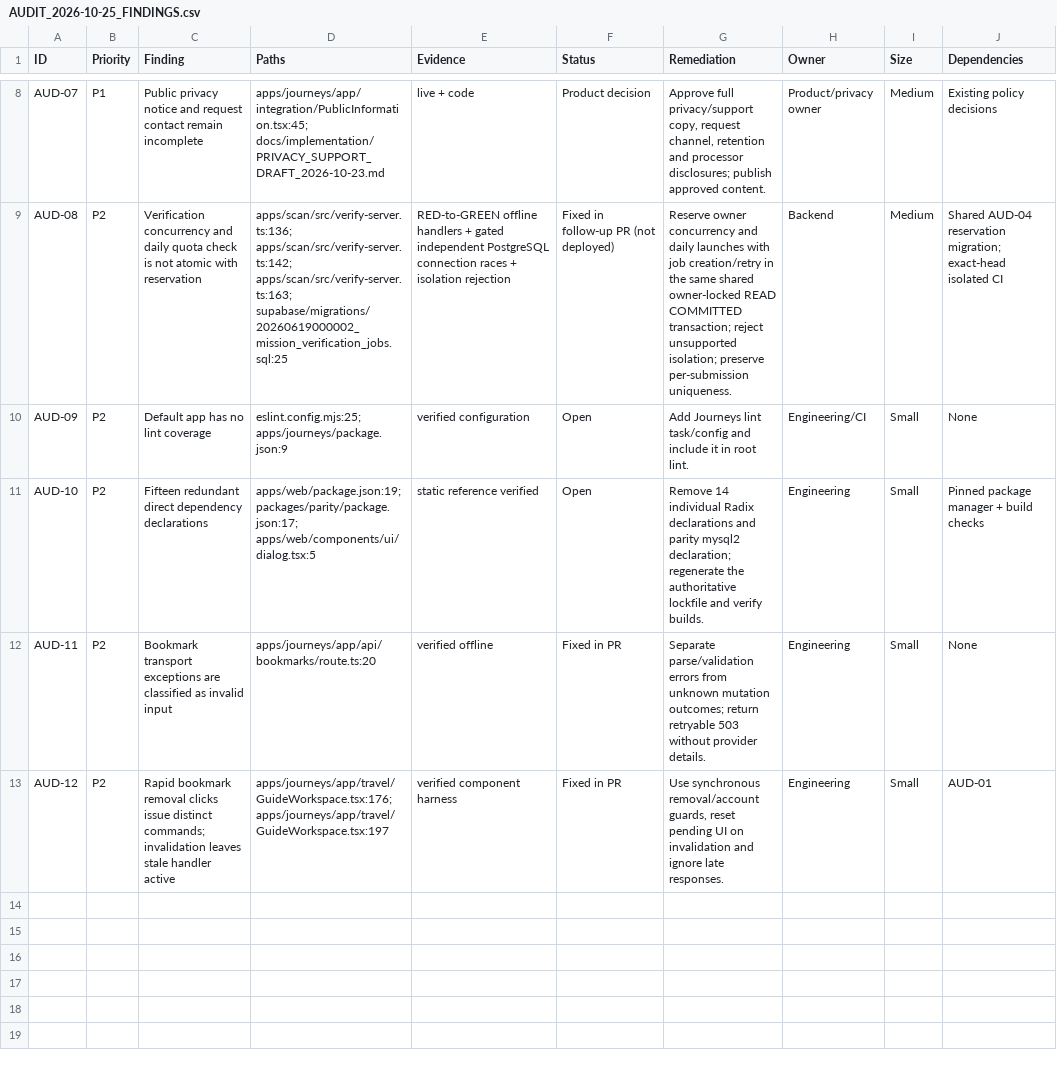
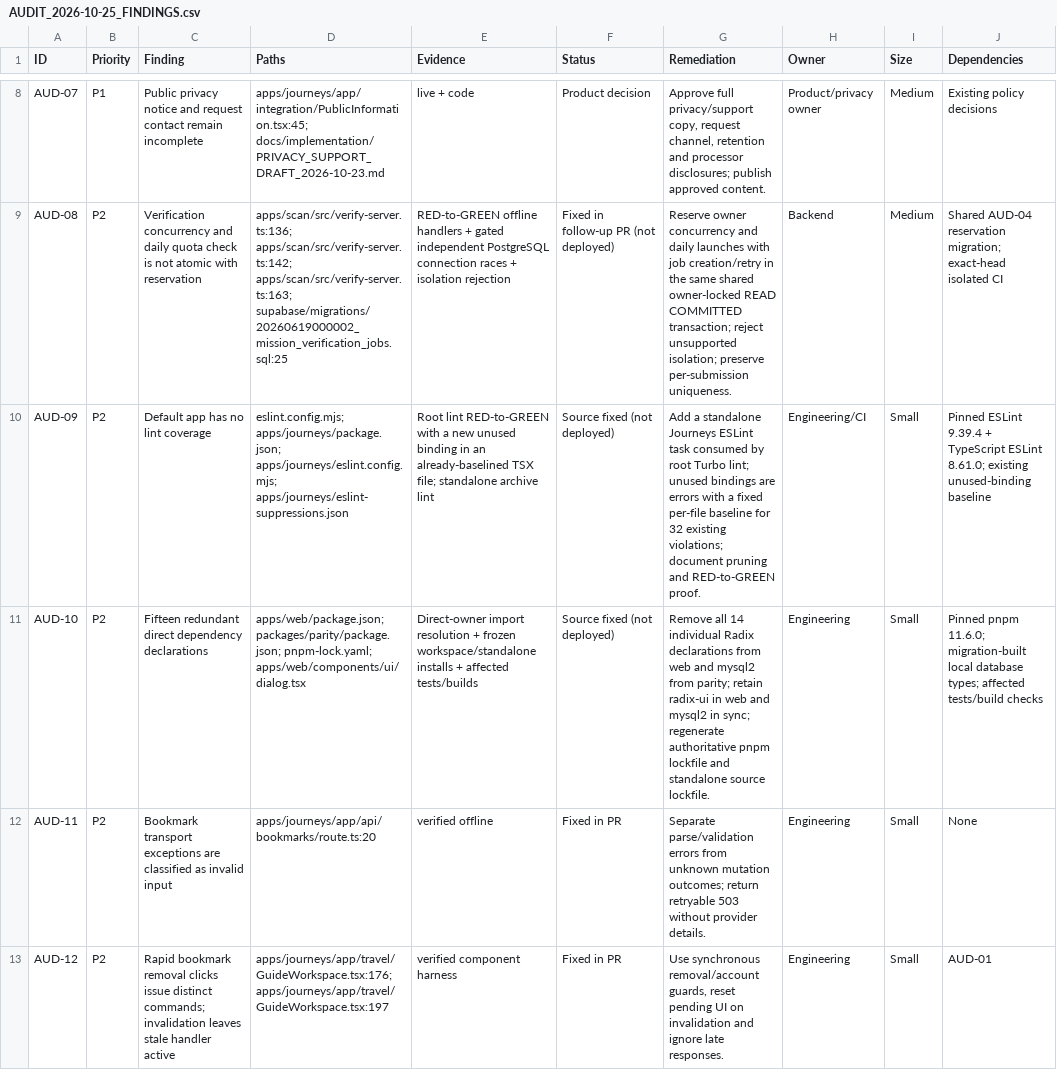
Before and after one commit to YNWAforever/KinnsoOS, a CSV file: docs/implementation/AUDIT_2026-10-25_FINDINGS.csv, drawn as a sheet; only a part is shown, gaps mark what is left out; the diff names each change by its address in the sheet, - before the commit and + after, or states it on an @@ line.

```diff
--- a/docs/implementation/AUDIT_2026-10-25_FINDINGS.csv
+++ b/docs/implementation/AUDIT_2026-10-25_FINDINGS.csv
-D10 (Paths): eslint.config.mjs:25; apps/journeys/package.json:9
+D10 (Paths): eslint.config.mjs; apps/journeys/package.json; apps/journeys/eslint.config.mjs; apps/journeys/eslint-suppressions.json
-E10 (Evidence): verified configuration
+E10 (Evidence): Root lint RED-to-GREEN with a new unused binding in an already-baselined TSX file; standalone archive lint
-F10:F11 (Status): Open
+F10:F11 (Status): Source fixed (not deployed)
-G10 (Remediation): Add Journeys lint task/config and include it in root lint.
+G10 (Remediation): Add a standalone Journeys ESLint task consumed by root Turbo lint; unused bindings are errors with a fixed per-file baseline for 32 existing violations; document pruning and RED-to-GREEN proof.
-J10 (Dependencies): None
+J10 (Dependencies): Pinned ESLint 9.39.4 + TypeScript ESLint 8.61.0; existing unused-binding baseline
-D11 (Paths): apps/web/package.json:19; packages/parity/package.json:17; apps/web/components/ui/dialog.tsx:5
+D11 (Paths): apps/web/package.json; packages/parity/package.json; pnpm-lock.yaml; apps/web/components/ui/dialog.tsx
-E11 (Evidence): static reference verified
+E11 (Evidence): Direct-owner import resolution + frozen workspace/standalone installs + affected tests/builds
-G11 (Remediation): Remove 14 individual Radix declarations and parity mysql2 declaration; regenerate the authoritative lockfile and verify builds.
+G11 (Remediation): Remove all 14 individual Radix declarations from web and mysql2 from parity; retain radix-ui in web and mysql2 in sync; regenerate authoritative pnpm lockfile and standalone source lockfile.
-J11 (Dependencies): Pinned package manager + build checks
+J11 (Dependencies): Pinned pnpm 11.6.0; migration-built local database types; affected tests/build checks
```
Also changed, not shown: 17 other files.
